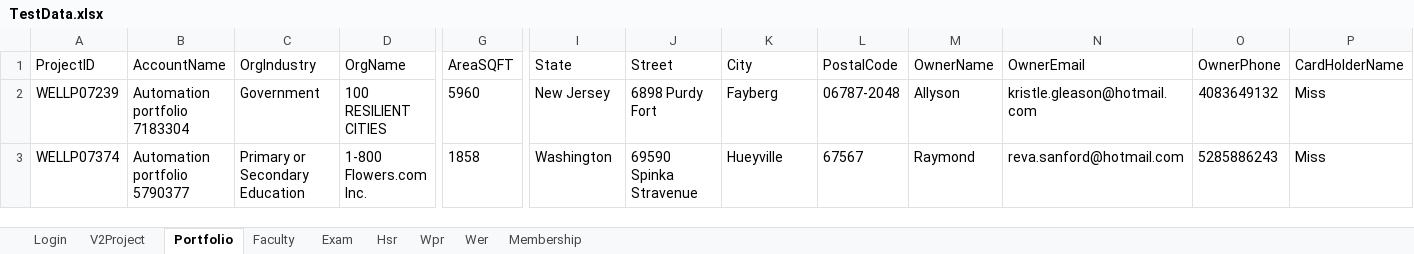
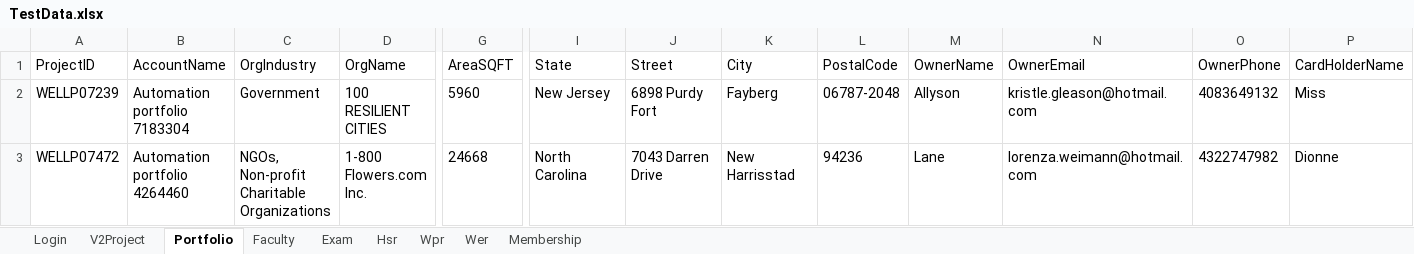
Before and after one commit to hNagesh/TDD_HireProus_project, an Excel workbook: TestData.xlsx, sheet Portfolio, drawn as a sheet; only a part is shown, gaps mark what is left out; values as stored, in another font and other column widths than the file's, no borders; the diff names each change by its address in the sheet, - before the commit and + after, or states it on an @@ line.

```diff
--- a/TestData.xlsx (sheet Portfolio)
+++ b/TestData.xlsx (sheet Portfolio)
-A3 (ProjectID): WELLP07374
+A3 (ProjectID): WELLP07472
-B3 (AccountName): Automation portfolio 5790377
+B3 (AccountName): Automation portfolio 4264460
-C3 (OrgIndustry): Primary or Secondary Education
+C3 (OrgIndustry): NGOs, Non-profit Charitable Organizations
-G3 (AreaSQFT): 1858
+G3 (AreaSQFT): 24668
-I3 (State): Washington
+I3 (State): North Carolina
-J3 (Street): 69590 Spinka Stravenue
+J3 (Street): 7043 Darren Drive
-K3 (City): Hueyville
+K3 (City): New Harrisstad
-L3 (PostalCode): 67567
+L3 (PostalCode): 94236
-M3 (OwnerName): Raymond
+M3 (OwnerName): Lane
-N3 (OwnerEmail): reva.sanford@hotmail.com
+N3 (OwnerEmail): lorenza.weimann@hotmail.com
-O3 (OwnerPhone): 5285886243
+O3 (OwnerPhone): 4322747982
-P3 (CardHolderName): Miss
+P3 (CardHolderName): Dionne
```
Also changed, not shown: sheet Wer, sheet Membership, sheet Faculty, sheet Hsr, sheet Login.
